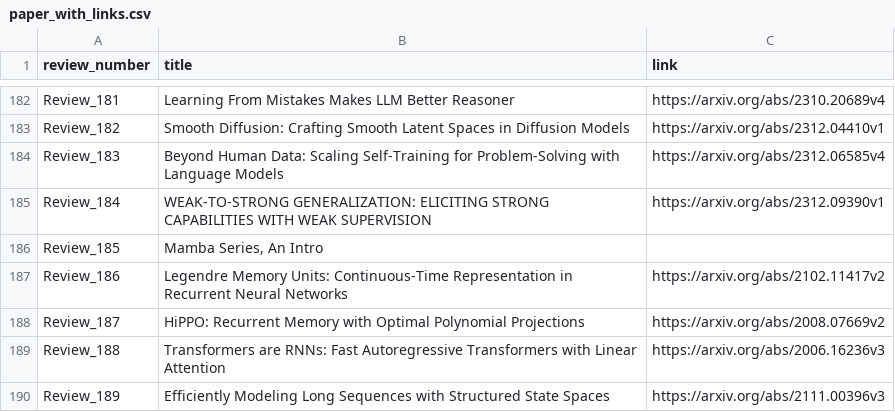
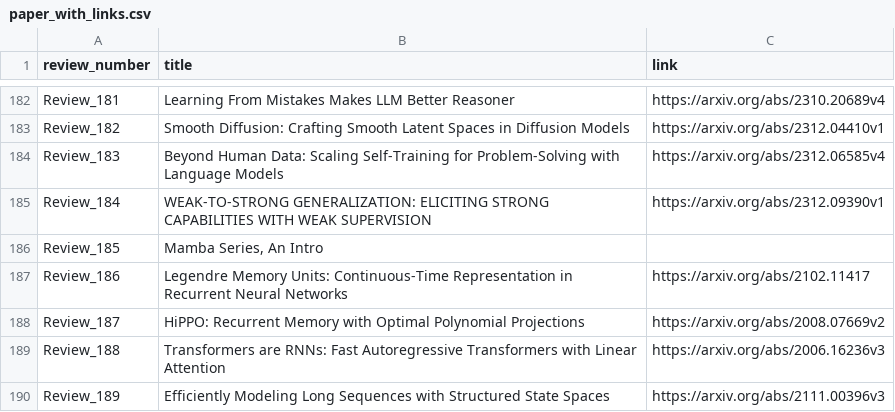
Before and after one commit to disouzam/merlihson-scientific-resources, a CSV file: mike-paper-reviews-all/reviews_metadata/paper_with_links.csv, drawn as a sheet; only a part is shown, gaps mark what is left out.

```diff
--- a/mike-paper-reviews-all/reviews_metadata/paper_with_links.csv
+++ b/mike-paper-reviews-all/reviews_metadata/paper_with_links.csv
@@ -186,3 +186,3 @@ Review_184,WEAK-TO-STRONG GENERALIZATION: ELICITING STRONG CAPABILITIES WITH WEA
 Review_185,"Mamba Series, An Intro",
-Review_186,Legendre Memory Units: Continuous-Time Representation in Recurrent Neural Networks,https://arxiv.org/abs/2102.11417v2
+Review_186,Legendre Memory Units: Continuous-Time Representation in Recurrent Neural Networks,https://arxiv.org/abs/2102.11417
 Review_187,HiPPO: Recurrent Memory with Optimal Polynomial Projections,https://arxiv.org/abs/2008.07669v2
```
Also changed, not shown: 1 other file.
